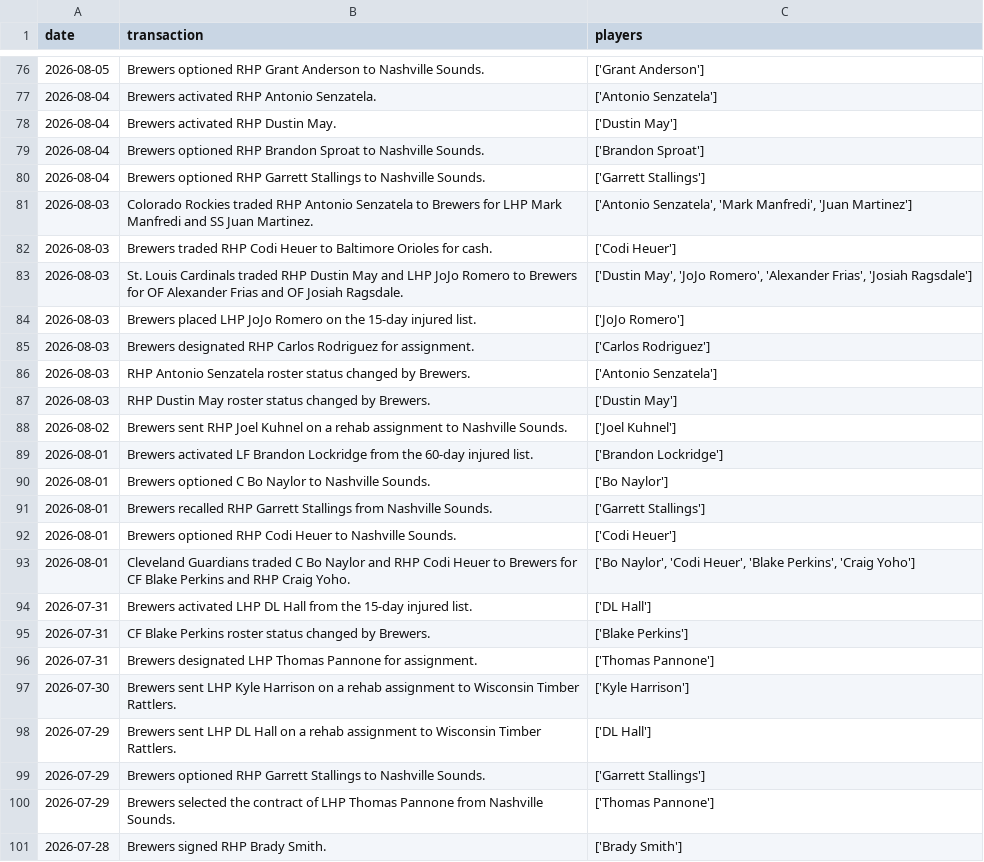
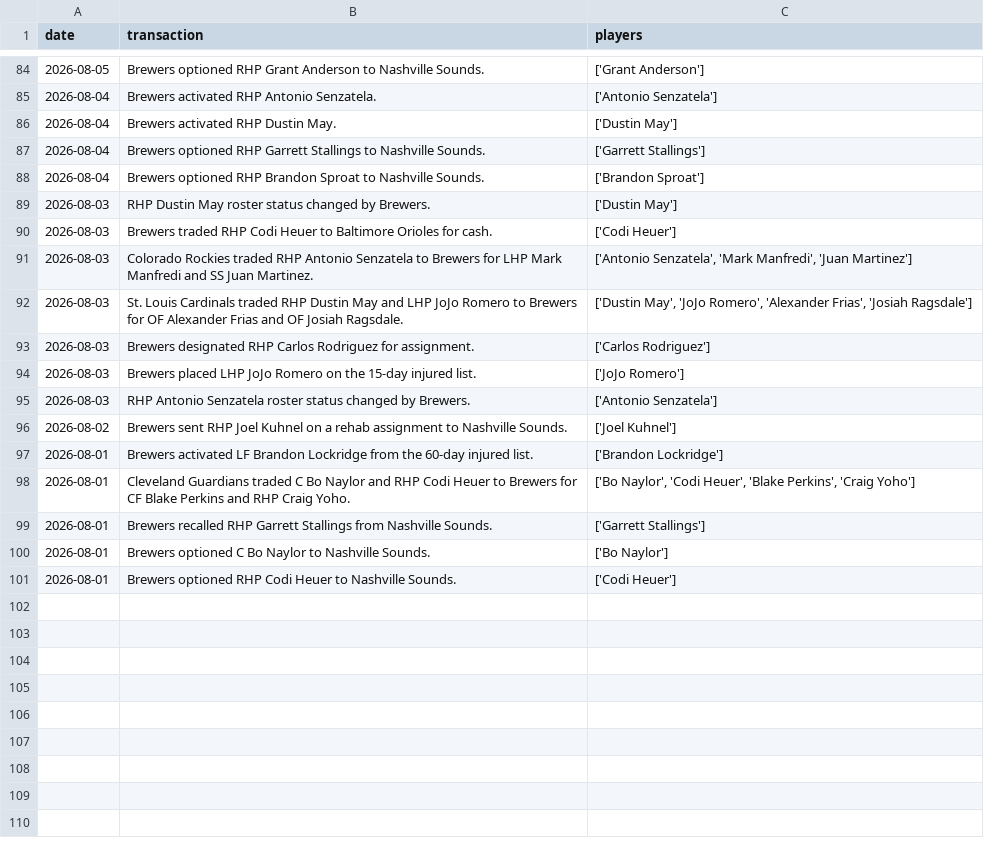
Before and after one commit to twallac10/mkebrewers-bot, a CSV file: data/roster/brewers_transactions_current.csv, drawn as a sheet; only a part is shown, gaps mark what is left out; the diff covers the shown part only.

```diff
--- a/data/roster/brewers_transactions_current.csv
+++ b/data/roster/brewers_transactions_current.csv
@@ -78,24 +86,16 @@ date,transaction,players
 2026-08-04,Brewers activated RHP Dustin May.,['Dustin May']
+2026-08-04,Brewers optioned RHP Garrett Stallings to Nashville Sounds.,['Garrett Stallings']
 2026-08-04,Brewers optioned RHP Brandon Sproat to Nashville Sounds.,['Brandon Sproat']
-2026-08-04,Brewers optioned RHP Garrett Stallings to Nashville Sounds.,['Garrett Stallings']
+2026-08-03,RHP Dustin May roster status changed by Brewers.,['Dustin May']
+2026-08-03,Brewers traded RHP Codi Heuer to Baltimore Orioles for cash.,['Codi Heuer']
 2026-08-03,Colorado Rockies traded RHP Antonio Senzatela to Brewers for LHP Mark Manfredi and SS Juan Martinez.,"['Antonio Senzatela', 'Mark Manfredi', 'Juan Martinez']"
-2026-08-03,Brewers traded RHP Codi Heuer to Baltimore Orioles for cash.,['Codi Heuer']
 2026-08-03,St. Louis Cardinals traded RHP Dustin May and LHP JoJo Romero to Brewers for OF Alexander Frias and OF Josiah Ragsdale.,"['Dustin May', 'JoJo Romero', 'Alexander Frias', 'Josiah Ragsdale']"
+2026-08-03,Brewers designated RHP Carlos Rodriguez for assignment.,['Carlos Rodriguez']
 2026-08-03,Brewers placed LHP JoJo Romero on the 15-day injured list.,['JoJo Romero']
-2026-08-03,Brewers designated RHP Carlos Rodriguez for assignment.,['Carlos Rodriguez']
 2026-08-03,RHP Antonio Senzatela roster status changed by Brewers.,['Antonio Senzatela']
-2026-08-03,RHP Dustin May roster status changed by Brewers.,['Dustin May']
 2026-08-02,Brewers sent RHP Joel Kuhnel on a rehab assignment to Nashville Sounds.,['Joel Kuhnel']
 2026-08-01,Brewers activated LF Brandon Lockridge from the 60-day injured list.,['Brandon Lockridge']
+2026-08-01,Cleveland Guardians traded C Bo Naylor and RHP Codi Heuer to Brewers for CF Blake Perkins and RHP Craig Yoho.,"['Bo Naylor', 'Codi Heuer', 'Blake Perkins', 'Craig Yoho']"
+2026-08-01,Brewers recalled RHP Garrett Stallings from Nashville Sounds.,['Garrett Stallings']
 2026-08-01,Brewers optioned C Bo Naylor to Nashville Sounds.,['Bo Naylor']
-2026-08-01,Brewers recalled RHP Garrett Stallings from Nashville Sounds.,['Garrett Stallings']
 2026-08-01,Brewers optioned RHP Codi Heuer to Nashville Sounds.,['Codi Heuer']
-2026-08-01,Cleveland Guardians traded C Bo Naylor and RHP Codi Heuer to Brewers for CF Blake Perkins and RHP Craig Yoho.,"['Bo Naylor', 'Codi Heuer', 'Blake Perkins', 'Craig Yoho']"
-2026-07-31,Brewers activated LHP DL Hall from the 15-day injured list.,['DL Hall']
-2026-07-31,CF Blake Perkins roster status changed by Brewers.,['Blake Perkins']
-2026-07-31,Brewers designated LHP Thomas Pannone for assignment.,['Thomas Pannone']
-2026-07-30,Brewers sent LHP Kyle Harrison on a rehab assignment to Wisconsin Timber Rattlers.,['Kyle Harrison']
-2026-07-29,Brewers sent LHP DL Hall on a rehab assignment to Wisconsin Timber Rattlers.,['DL Hall']
-2026-07-29,Brewers optioned RHP Garrett Stallings to Nashville Sounds.,['Garrett Stallings']
-2026-07-29,Brewers selected the contract of LHP Thomas Pannone from Nashville Sounds.,['Thomas Pannone']
-2026-07-28,Brewers signed RHP Brady Smith.,['Brady Smith']
```
Also changed, not shown: 8 added rows and 23 moved rows elsewhere in this file, data/roster/brewers_roster_current.csv, data/standings/season_summary_latest.csv, 17 other files.
